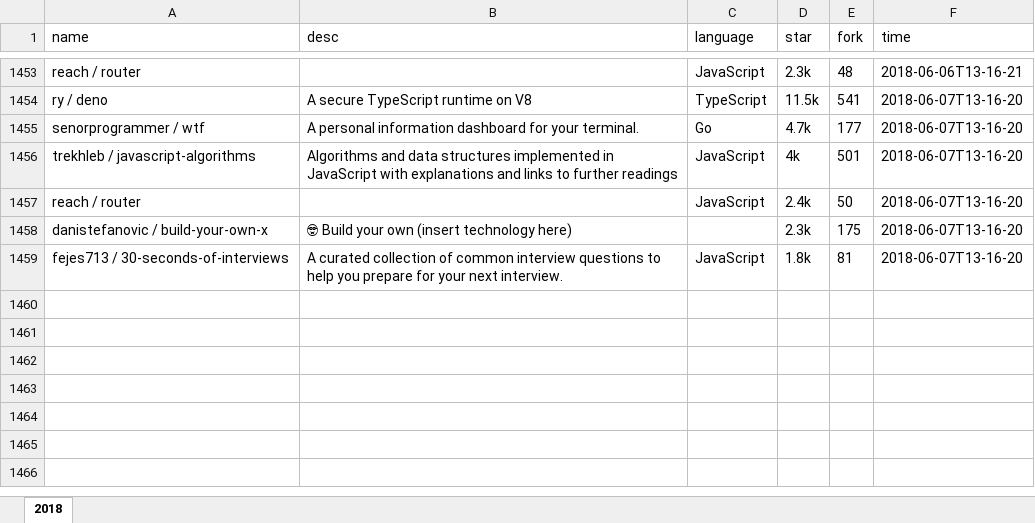
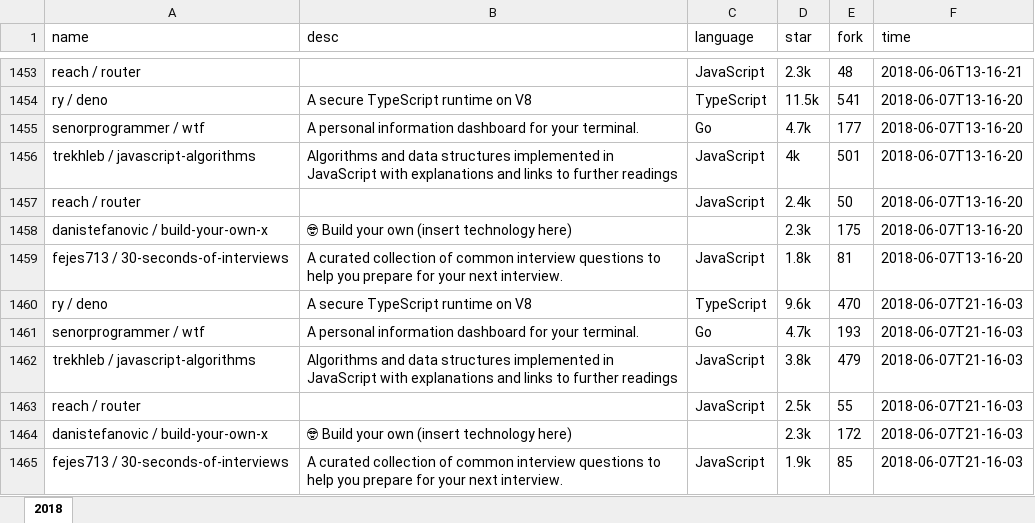
Before and after one commit to zj-john/autoCommit, an Excel workbook: file/git_explore.xlsx, sheet 2018, drawn as a sheet; only a part is shown, gaps mark what is left out; values as stored, in another font and other column widths than the file's, no borders; the diff names each change by its address in the sheet, - before the commit and + after, or states it on an @@ line.

Commit message:
update

```diff
--- a/file/git_explore.xlsx (sheet 2018)
+++ b/file/git_explore.xlsx (sheet 2018)
+row 1460: ry / deno | A secure TypeScript runtime on V8 | TypeScript | 9.6k | 470 | 2018-06-07T21-16-03
+row 1461: senorprogrammer / wtf | A personal information dashboard for your terminal. | Go | 4.7k | 193 | 2018-06-07T21-16-03
+row 1462: trekhleb / javascript-algorithms | Algorithms and data structures implemented in JavaScript with explanations and links to further readings | JavaScript | 3.8k | 479 | 2018-06-07T21-16-03
+row 1463: reach / router |  | JavaScript | 2.5k | 55 | 2018-06-07T21-16-03
+row 1464: danistefanovic / build-your-own-x | 🤓 Build your own (insert technology here) |  | 2.3k | 172 | 2018-06-07T21-16-03
+row 1465: fejes713 / 30-seconds-of-interviews | A curated collection of common interview questions to help you prepare for your next interview. | JavaScript | 1.9k | 85 | 2018-06-07T21-16-03
```
